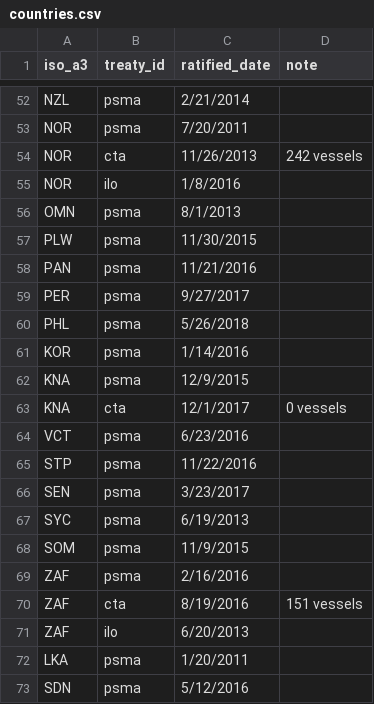
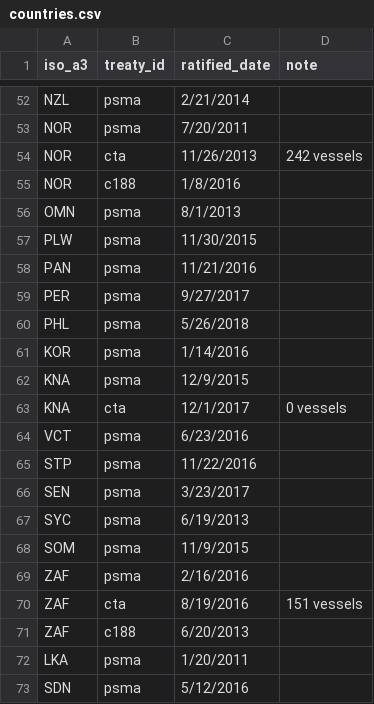
Before and after one commit to pewtrusts/cape-town, a CSV file: src/data/countries.csv, drawn as a sheet; only a part is shown, gaps mark what is left out; the diff covers the shown part only.

```diff
--- a/src/data/countries.csv
+++ b/src/data/countries.csv
@@ -54,3 +54,3 @@ NOR,psma,7/20/2011,
 NOR,cta,11/26/2013,242 vessels
-NOR,ilo,1/8/2016,
+NOR,c188,1/8/2016,
 OMN,psma,8/1/2013,
@@ -70,3 +70,3 @@ ZAF,psma,2/16/2016,
 ZAF,cta,8/19/2016,151 vessels
-ZAF,ilo,6/20/2013,
+ZAF,c188,6/20/2013,
 LKA,psma,1/20/2011,
```
Also changed, not shown: 8 edited cells elsewhere in this file, 8 other files.
